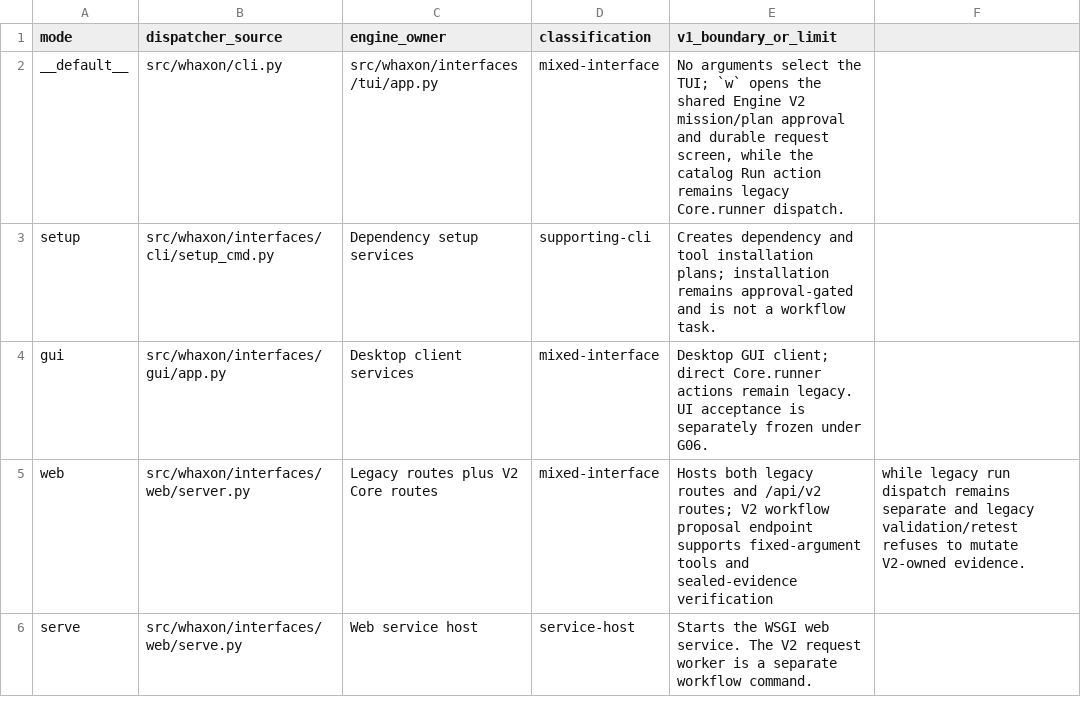
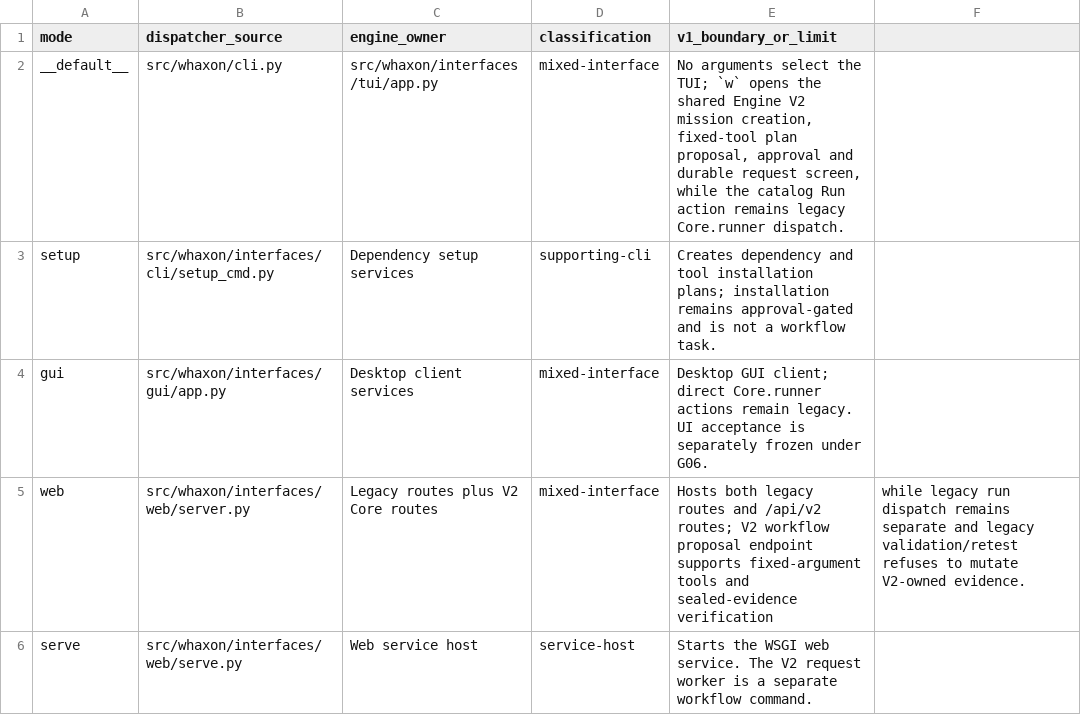
Before and after one commit to andreipath26/WHAXON-AI-Forensics, a CSV file: docs/ENGINE_V2_G01_CLI_MODE_INVENTORY.csv, drawn as a sheet; only a part is shown.

Commit message:
Add mission and plan creation to the V2 TUI

```diff
--- a/docs/ENGINE_V2_G01_CLI_MODE_INVENTORY.csv
+++ b/docs/ENGINE_V2_G01_CLI_MODE_INVENTORY.csv
@@ -1,3 +1,3 @@
 mode,dispatcher_source,engine_owner,classification,v1_boundary_or_limit
-__default__,src/whaxon/cli.py,src/whaxon/interfaces/tui/app.py,mixed-interface,"No arguments select the TUI; `w` opens the shared Engine V2 mission/plan approval and durable request screen, while the catalog Run action remains legacy Core.runner dispatch."
+__default__,src/whaxon/cli.py,src/whaxon/interfaces/tui/app.py,mixed-interface,"No arguments select the TUI; `w` opens the shared Engine V2 mission creation, fixed-tool plan proposal, approval and durable request screen, while the catalog Run action remains legacy Core.runner dispatch."
 setup,src/whaxon/interfaces/cli/setup_cmd.py,Dependency setup services,supporting-cli,Creates dependency and tool installation plans; installation remains approval-gated and is not a workflow task.
```
